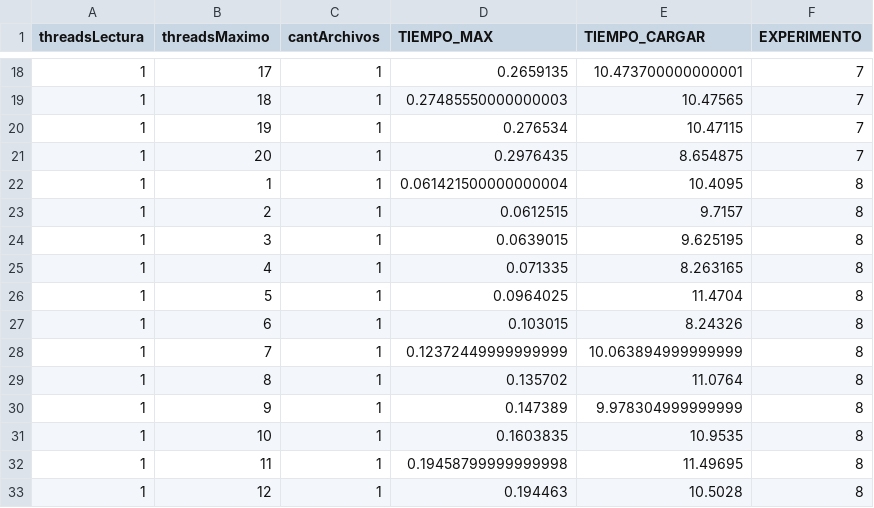
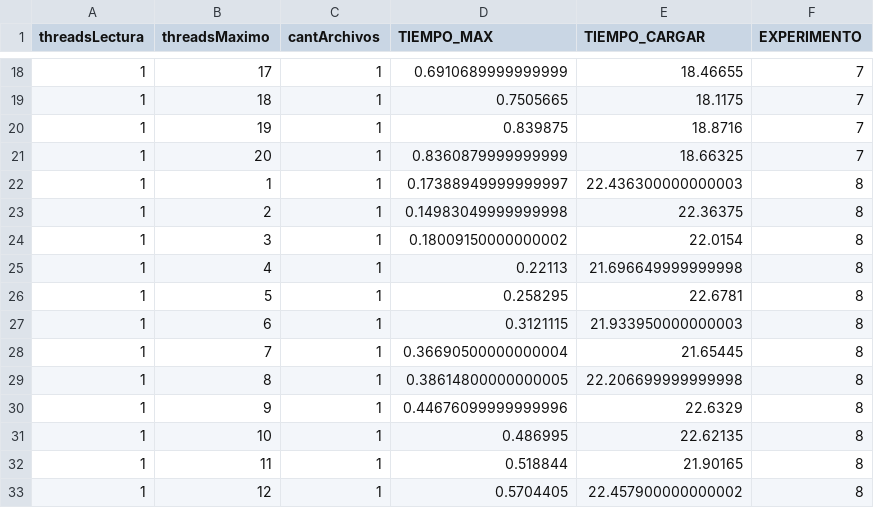
Before and after one commit to sebasbocaccio/SistemasOperativos-TP, a CSV file: exp/resultados/resultadoDistribuciones.csv, drawn as a sheet; only a part is shown, gaps mark what is left out; the diff covers the shown part only.

```diff
--- a/exp/resultados/resultadoDistribuciones.csv
+++ b/exp/resultados/resultadoDistribuciones.csv
@@ -18,16 +18,16 @@ threadsLectura,threadsMaximo,cantArchivos,TIEMPO_MAX,TIEMPO_CARGAR,EXPERIMENTO
-1,17,1,0.2659135,10.473700000000001,7
-1,18,1,0.27485550000000003,10.47565,7
-1,19,1,0.276534,10.47115,7
-1,20,1,0.2976435,8.654875,7
-1,1,1,0.061421500000000004,10.4095,8
-1,2,1,0.0612515,9.7157,8
-1,3,1,0.0639015,9.625195,8
-1,4,1,0.071335,8.263165,8
-1,5,1,0.0964025,11.4704,8
-1,6,1,0.103015,8.24326,8
-1,7,1,0.12372449999999999,10.063894999999999,8
-1,8,1,0.135702,11.0764,8
-1,9,1,0.147389,9.978304999999999,8
-1,10,1,0.1603835,10.9535,8
-1,11,1,0.19458799999999998,11.49695,8
-1,12,1,0.194463,10.5028,8
+1,17,1,0.6910689999999999,18.46655,7
+1,18,1,0.7505665,18.1175,7
+1,19,1,0.839875,18.8716,7
+1,20,1,0.8360879999999999,18.66325,7
+1,1,1,0.17388949999999997,22.436300000000003,8
+1,2,1,0.14983049999999998,22.36375,8
+1,3,1,0.18009150000000002,22.0154,8
+1,4,1,0.22113,21.696649999999998,8
+1,5,1,0.258295,22.6781,8
+1,6,1,0.3121115,21.933950000000003,8
+1,7,1,0.36690500000000004,21.65445,8
+1,8,1,0.38614800000000005,22.206699999999998,8
+1,9,1,0.44676099999999996,22.6329,8
+1,10,1,0.486995,22.62135,8
+1,11,1,0.518844,21.90165,8
+1,12,1,0.5704405,22.457900000000002,8
```
Also changed, not shown: 88 edited cells elsewhere in this file, 7 other files.
